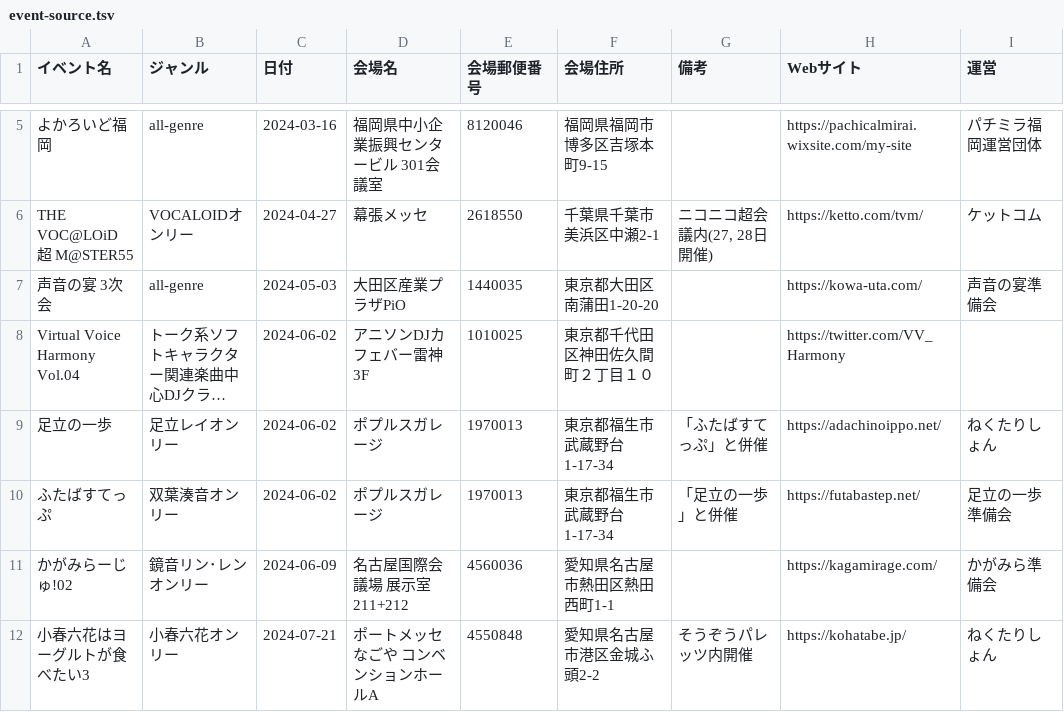
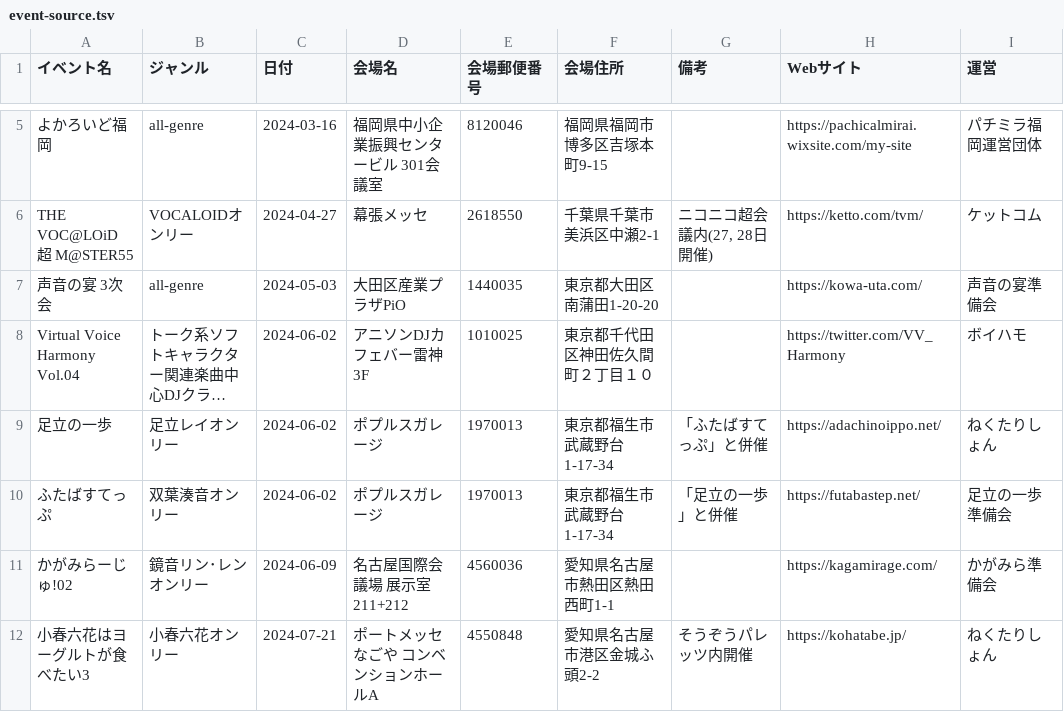
Before and after one commit to nectarition/Quince, a TSV file: assets/event-source.tsv, drawn as a sheet; only a part is shown, gaps mark what is left out; long unchanged cells end in …; the diff names each change by its address in the sheet, - before the commit and + after, or states it on an @@ line.

Commit message:
ボイハモvol.4に運営団体追加

```diff
--- a/assets/event-source.tsv
+++ b/assets/event-source.tsv
-I8 (運営): (empty)
+I8 (運営): ボイハモ
```
